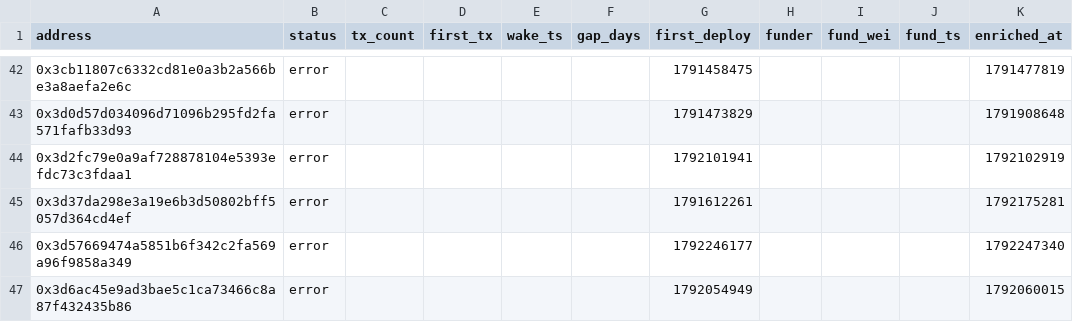
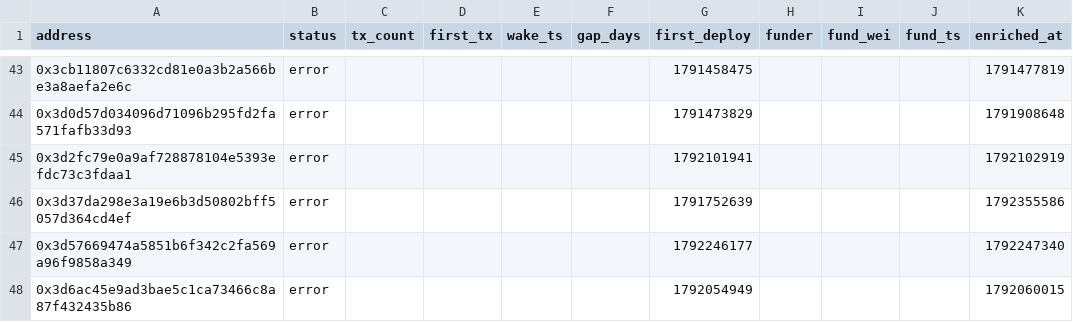
Before and after one commit to ashil13/early-hunter, a CSV file: data/wallets.csv, drawn as a sheet; only a part is shown, gaps mark what is left out; the diff covers the shown part only.

```diff
--- a/data/wallets.csv
+++ b/data/wallets.csv
@@ -44,3 +45,3 @@ address,status,tx_count,first_tx,wake_ts,gap_days,first_deploy,funder,fund_wei,f
 0x3d2fc79e0a9af728878104e5393efdc73c3fdaa1,error,,,,,1792101941,,,,1792102919
-0x3d37da298e3a19e6b3d50802bff5057d364cd4ef,error,,,,,1791612261,,,,1792175281
+0x3d37da298e3a19e6b3d50802bff5057d364cd4ef,error,,,,,1791752639,,,,1792355586
 0x3d57669474a5851b6f342c2fa569a96f9858a349,error,,,,,1792246177,,,,1792247340
```
Also changed, not shown: 4 added rows and 1 removed row elsewhere in this file, 3 other files.
